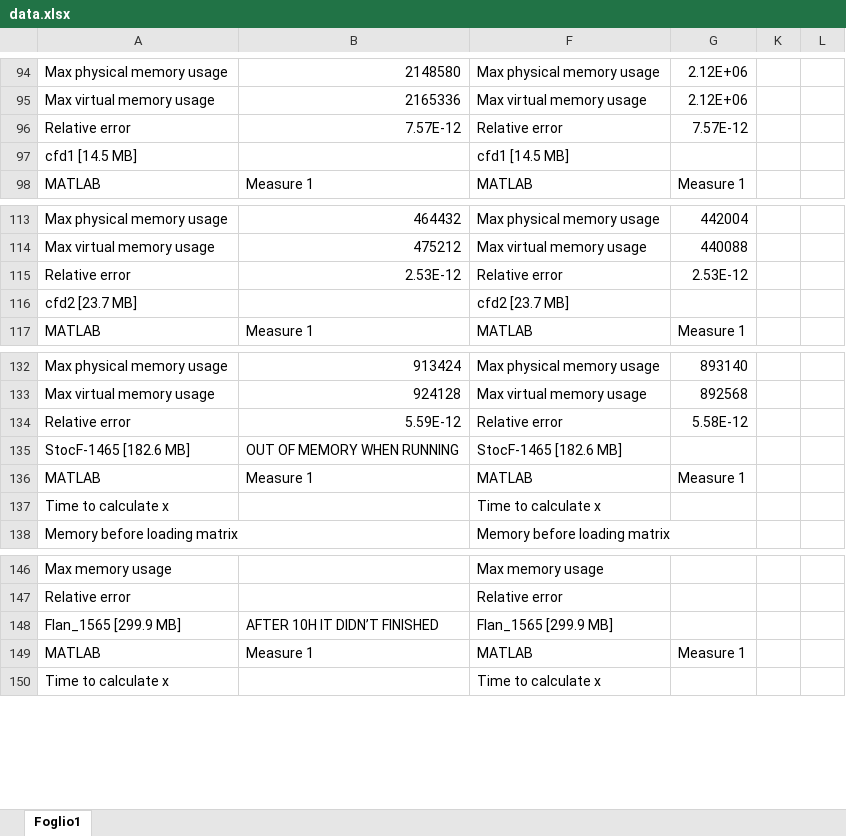
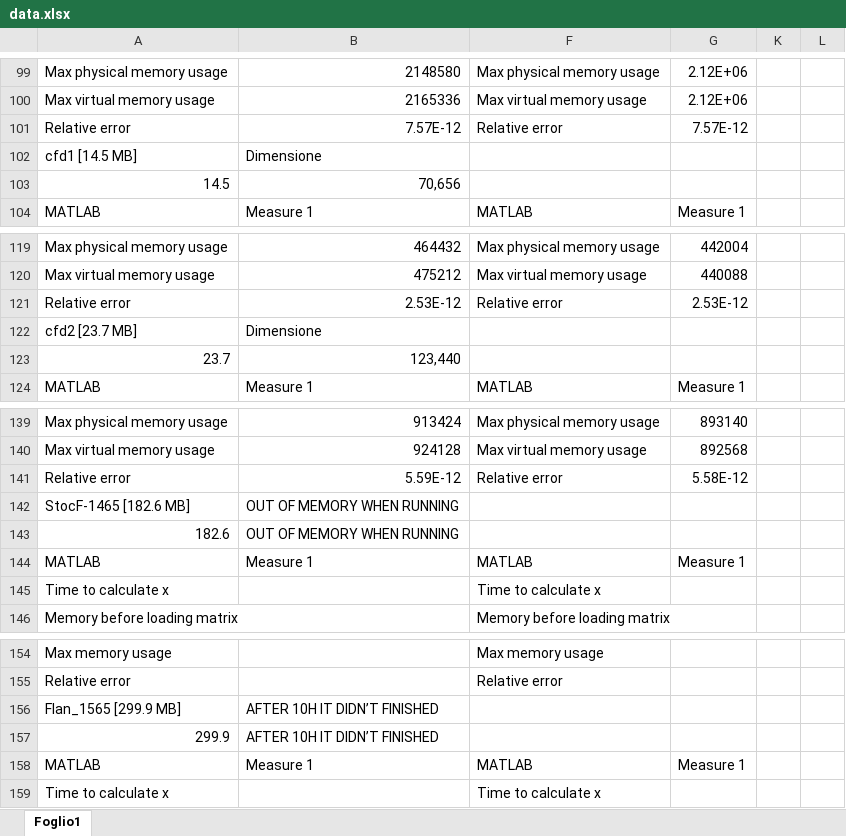
Before and after one commit to CarloRadice/MCSLinearSystemSolver, an Excel workbook: data.xlsx, sheet Foglio1, drawn as a sheet; only a part is shown, gaps mark what is left out; values as stored, in another font and other column widths than the file's, no cell formats; addresses are those after the commit; the diff covers the shown part only; the diff names each change by its address in the sheet, - before the commit and + after, or states it on an @@ line.

```diff
--- a/data.xlsx (sheet Foglio1)
+++ b/data.xlsx (sheet Foglio1)
-B102: (empty)
+B102: Dimensione
-F102: cfd1 [14.5 MB]
+F102: (empty)
+row 103: 14.5 | 70,656
-B122: (empty)
+B122: Dimensione
-F122: cfd2 [23.7 MB]
+F122: (empty)
+row 123: 23.7 | 123,440
-F142: StocF-1465 [182.6 MB]
+F142: (empty)
+row 143: 182.6 | OUT OF MEMORY WHEN RUNNING
-F156: Flan_1565 [299.9 MB]
+F156: (empty)
+row 157: 299.9 | AFTER 10H IT DIDN’T FINISHED
```
Also changed, not shown: 5 added rows and 10 edited cells elsewhere in this sheet, cell formats, 1 other file.
